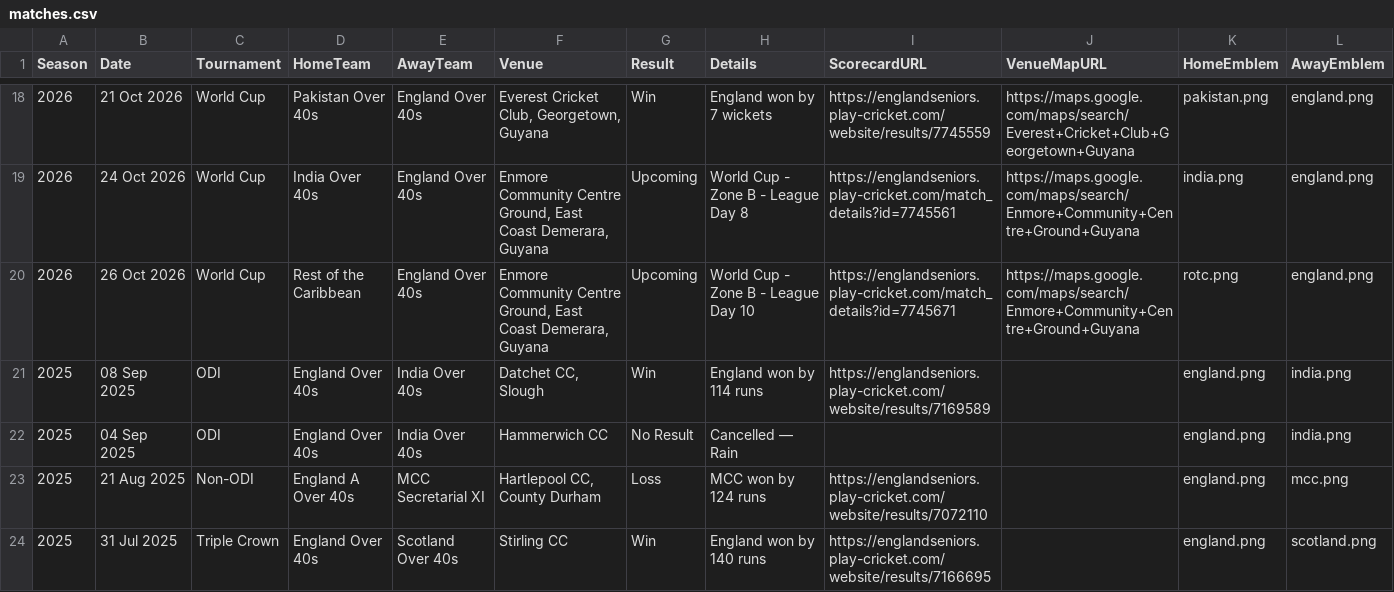
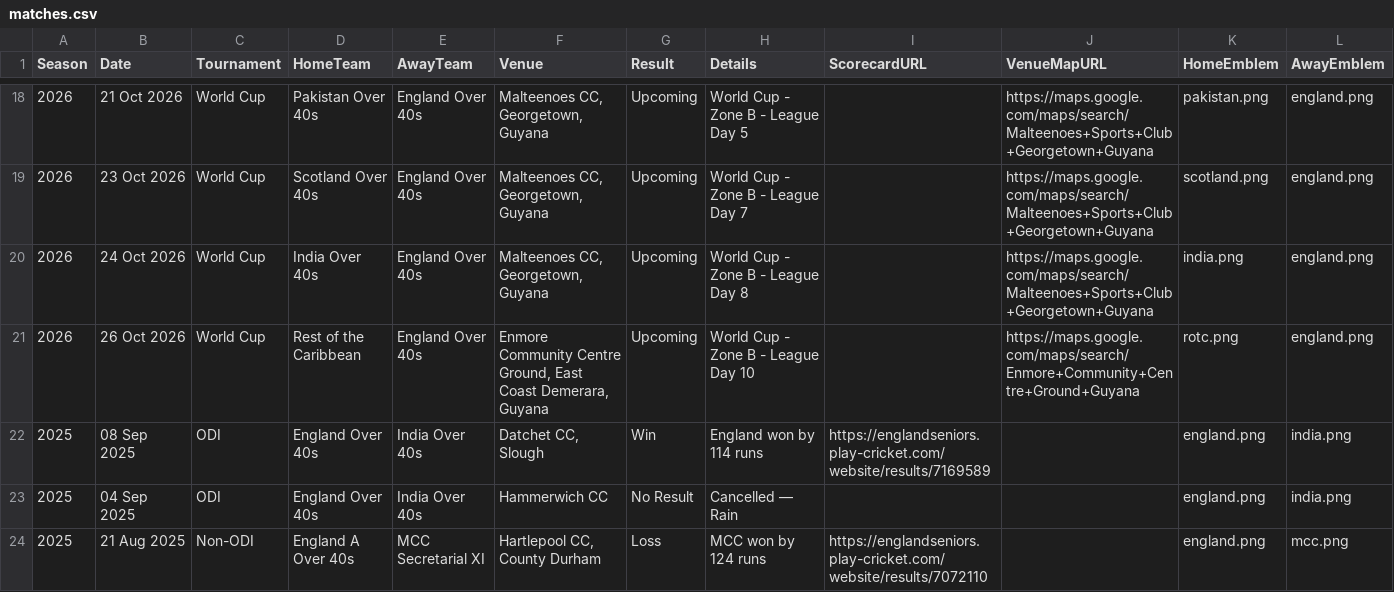
Before and after one commit to Eng40sCricket/eng40s-website, a CSV file: assets/data/matches.csv, drawn as a sheet; only a part is shown, gaps mark what is left out; the shorter side is filled out with more unchanged rows; addresses are those after the commit; rows hold the shown columns only; the diff covers the shown part only; the diff names each change by its address in the sheet, - before the commit and + after, or states it on an @@ line.

```diff
--- a/assets/data/matches.csv
+++ b/assets/data/matches.csv
-F18 (Venue): Everest Cricket Club, Georgetown, Guyana
+F18 (Venue): Malteenoes CC, Georgetown, Guyana
-G18 (Result): Win
+G18 (Result): Upcoming
-H18 (Details): England won by 7 wickets
+H18 (Details): World Cup - Zone B - League Day 5
-I18 (ScorecardURL): https://englandseniors.play-cricket.com/website/results/7745559
+I18 (ScorecardURL): (empty)
-J18 (VenueMapURL): https://maps.google.com/maps/search/Everest+Cricket+Club+Georgetown+Guyana
+J18 (VenueMapURL): https://maps.google.com/maps/search/Malteenoes+Sports+Club+Georgetown+Guyana
+row 19: 2026 | 23 Oct 2026 | World Cup | Scotland Over 40s | England Over 40s | Malteenoes CC, Georgetown, Guyana | Upcoming | World Cup - Zone B - League Day 7 |  | https://maps.google.com/maps/search/Malteenoes+Sports+Club+Georgetown+Guyana | scotland.png | england.png
-F20 (Venue): Enmore Community Centre Ground, East Coast Demerara, Guyana
+F20 (Venue): Malteenoes CC, Georgetown, Guyana
-I20 (ScorecardURL): https://englandseniors.play-cricket.com/match_details?id=7745561
+I20 (ScorecardURL): (empty)
-J20 (VenueMapURL): https://maps.google.com/maps/search/Enmore+Community+Centre+Ground+Guyana
+J20 (VenueMapURL): https://maps.google.com/maps/search/Malteenoes+Sports+Club+Georgetown+Guyana
-I21 (ScorecardURL): https://englandseniors.play-cricket.com/match_details?id=7745671
+I21 (ScorecardURL): (empty)
```
Also changed, not shown: 34 edited cells elsewhere in this file.
